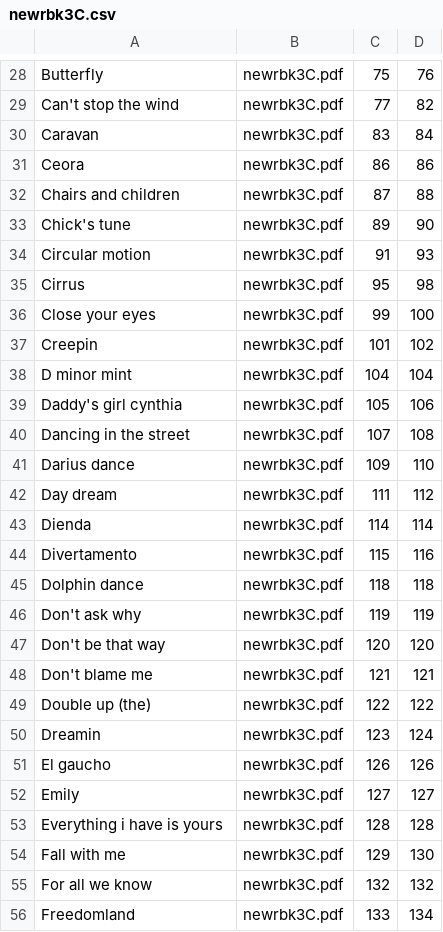
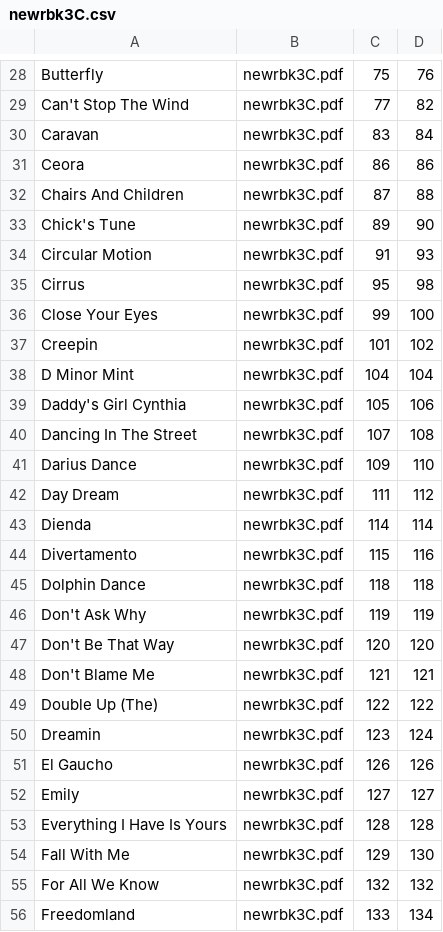
Before and after one commit to timblackman/musicindex-typos, a CSV file: ForScore/newrbk3C.csv, drawn as a sheet; only a part is shown, gaps mark what is left out; the diff covers the shown part only; the diff names each change by its address in the sheet, - before the commit and + after, or states it on an @@ line.

```diff
--- a/ForScore/newrbk3C.csv
+++ b/ForScore/newrbk3C.csv
-A29: Can't stop the wind
+A29: Can't Stop The Wind
-A32: Chairs and children
+A32: Chairs And Children
-A33: Chick's tune
+A33: Chick's Tune
-A34: Circular motion
+A34: Circular Motion
-A36: Close your eyes
+A36: Close Your Eyes
-A38: D minor mint
+A38: D Minor Mint
-A39: Daddy's girl cynthia
+A39: Daddy's Girl Cynthia
-A40: Dancing in the street
+A40: Dancing In The Street
-A41: Darius dance
+A41: Darius Dance
-A42: Day dream
+A42: Day Dream
-A45: Dolphin dance
+A45: Dolphin Dance
-A46: Don't ask why
+A46: Don't Ask Why
-A47: Don't be that way
+A47: Don't Be That Way
-A48: Don't blame me
+A48: Don't Blame Me
-A49: Double up (the)
+A49: Double Up (The)
-A51: El gaucho
+A51: El Gaucho
-A53: Everything i have is yours
+A53: Everything I Have Is Yours
-A54: Fall with me
+A54: Fall With Me
-A55: For all we know
+A55: For All We Know
```
Also changed, not shown: 137 edited cells elsewhere in this file.
